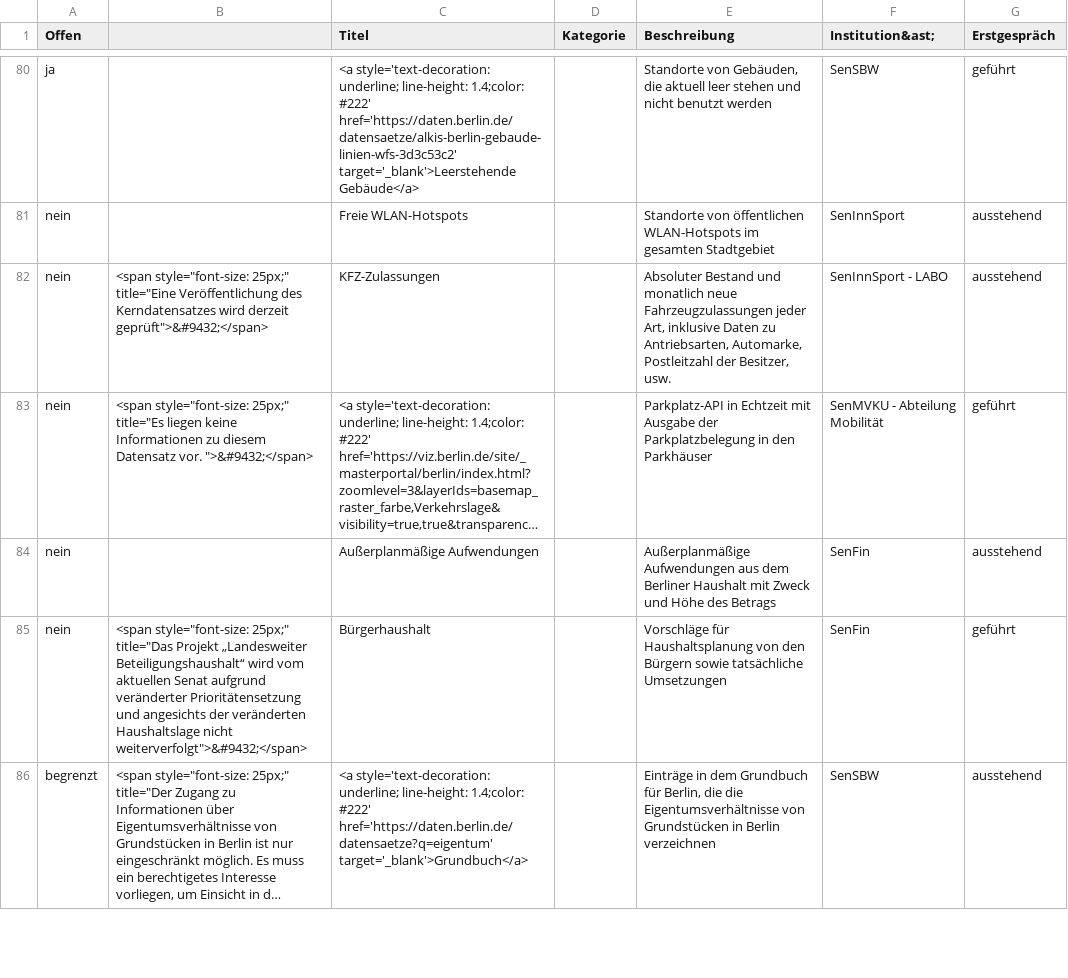
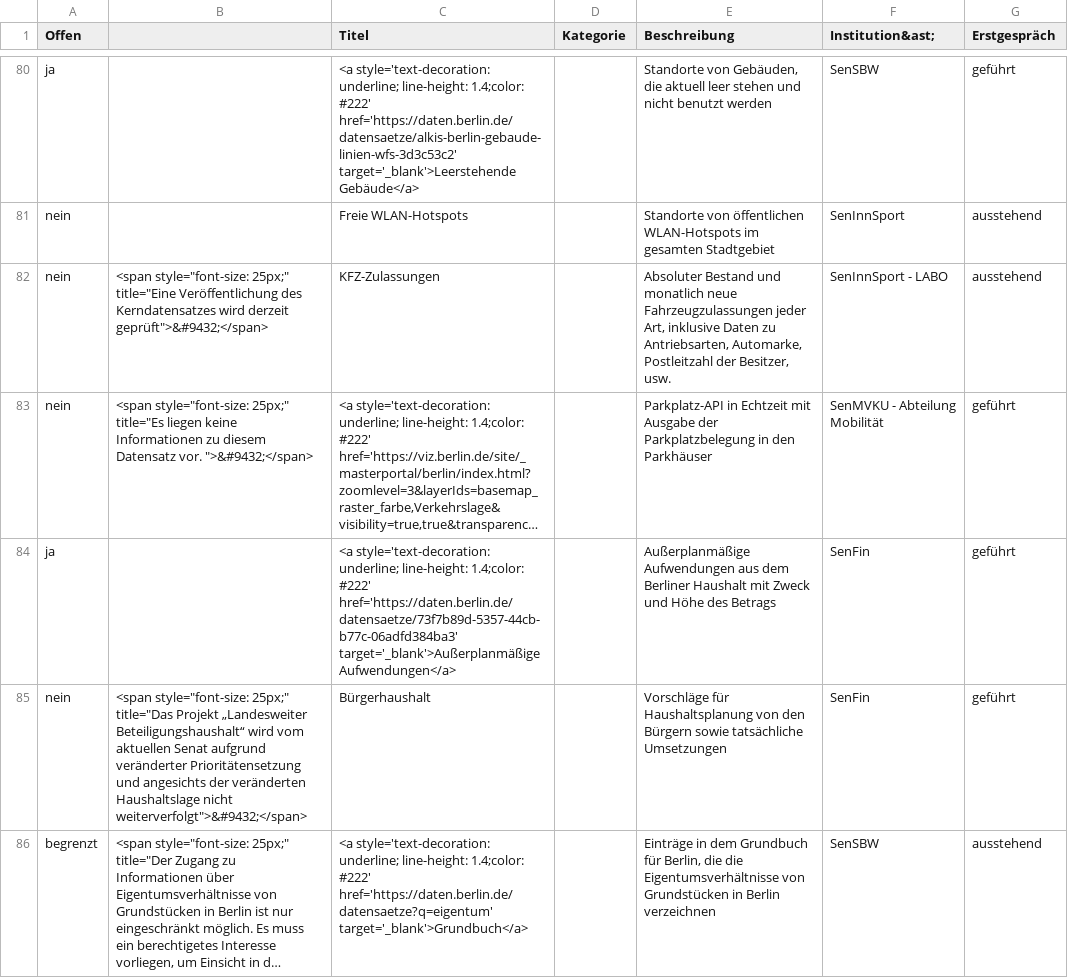
Before and after one commit to technologiestiftung/kerndatensaetze-monitor, a CSV file: data/kerndatensaetze-chart.csv, drawn as a sheet; only a part is shown, gaps mark what is left out; long unchanged cells end in …; removed rows and columns are numbered as before the commit, all else as after; the diff names each change by its address in the sheet, - before the commit and + after, or states it on an @@ line.

```diff
--- a/data/kerndatensaetze-chart.csv
+++ b/data/kerndatensaetze-chart.csv
-row 84: nein |  | Außerplanmäßige Aufwendungen |  | Außerplanmäßige Aufwendungen aus dem Berliner Haushalt mit Zweck und Höhe des Betrags | SenFin | ausstehend
+row 84: ja |  | <a style='text-decoration: underline; line-height: 1.4;color: #222' href='https://daten.berlin.de/datensaetze/73f7b89d-5357-44cb-b77c-06adfd384ba3' target='_blank'>Außerplanmäßige Aufwendungen</a> |  | Außerplanmäßige Aufwendungen aus dem Berliner Haushalt mit Zweck und Höhe des Betrags | SenFin | geführt
```
Also changed, not shown: 4 other files.
